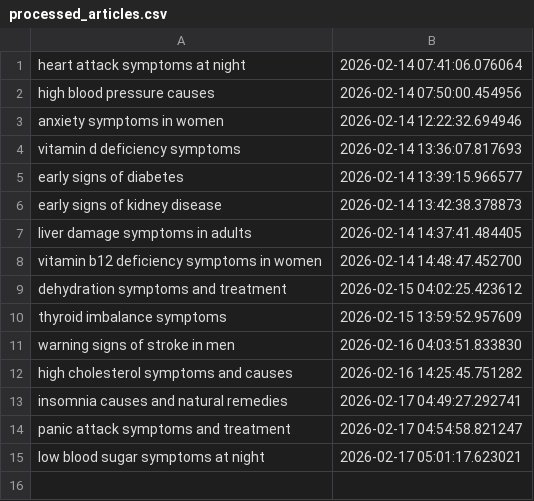
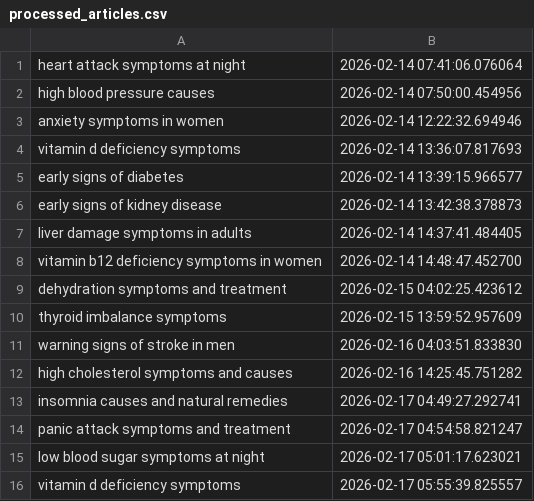
Before and after one commit to Rajat0323/global-health-blog, a CSV file: logs/processed_articles.csv, drawn as a sheet; the diff names each change by its address in the sheet, - before the commit and + after, or states it on an @@ line.

```diff
--- a/logs/processed_articles.csv
+++ b/logs/processed_articles.csv
+row 16: vitamin d deficiency symptoms | 2026-02-17 05:55:39.825557
```
Also changed, not shown: 2 other files.
